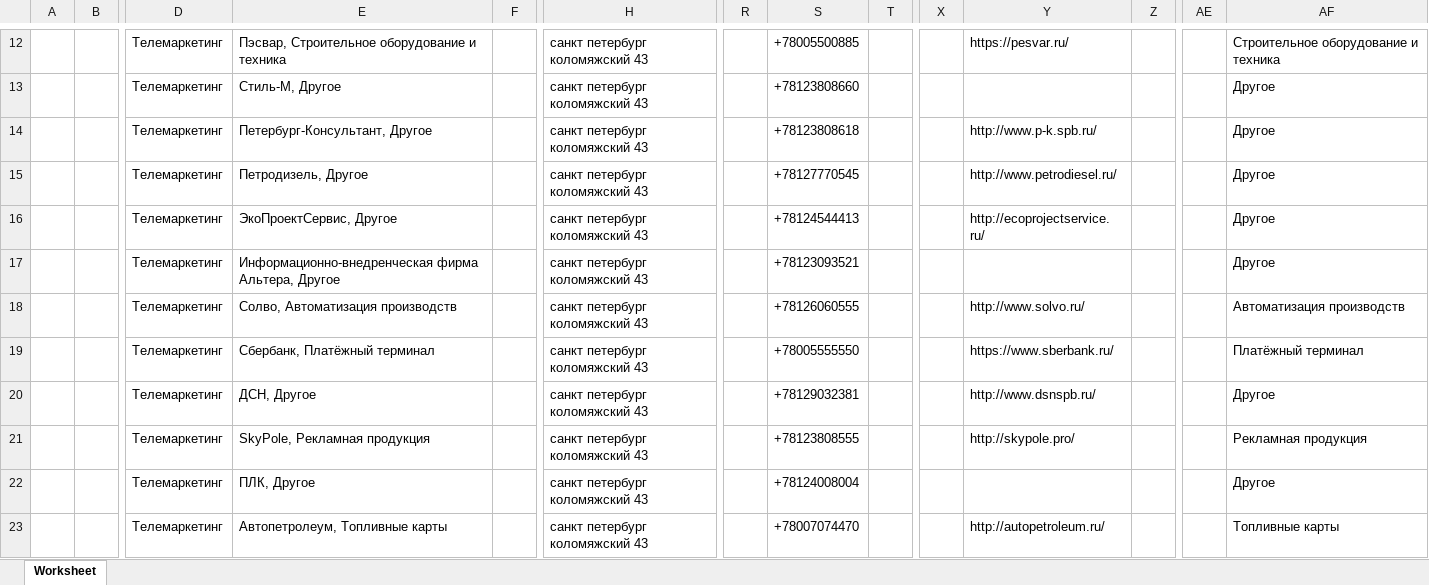
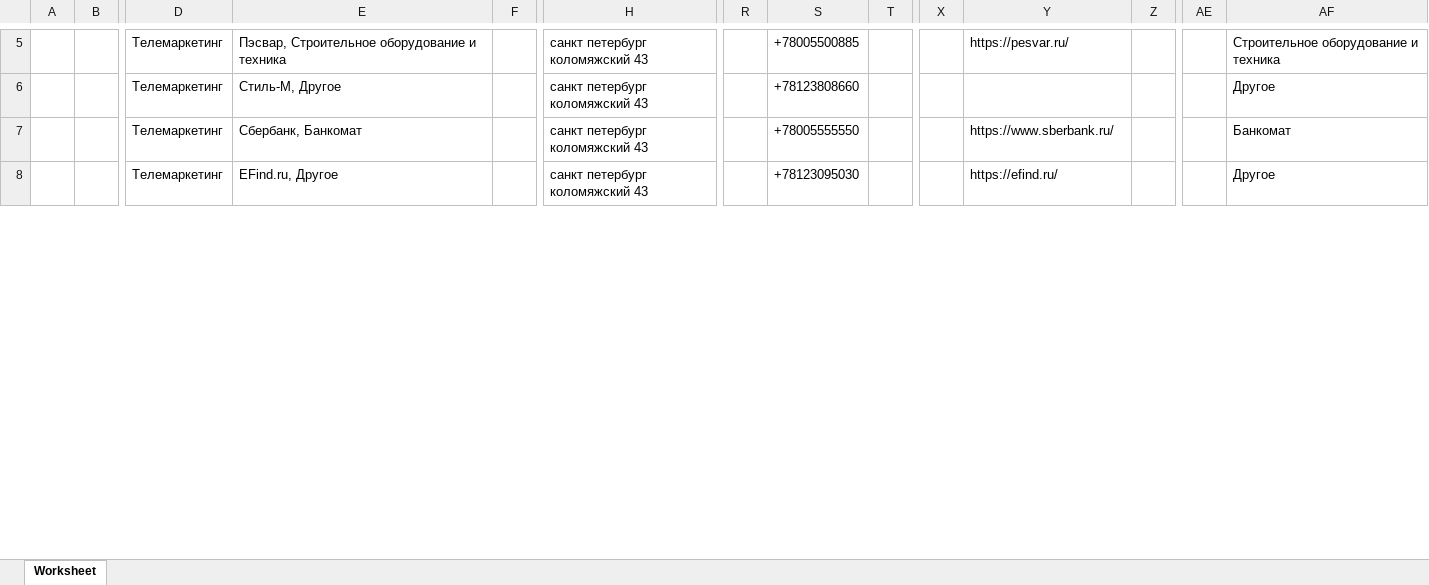
Before and after one commit to lxndrbnsv/yandex_maps_scraper, an Excel workbook: results.xlsx, sheet Worksheet, drawn as a sheet; only a part is shown, gaps mark what is left out; values as stored, in another font and other column widths than the file's, no borders; removed rows and columns are numbered as before the commit, all else as after; rows hold the shown columns only; the diff covers the shown part only; the diff names each change by its address in the sheet, - before the commit and + after, or states it on an @@ line.

```diff
--- a/results.xlsx (sheet Worksheet)
+++ b/results.xlsx (sheet Worksheet)
-row 14:  |  | Телемаркетинг | Петербург-Консультант, Другое |  | санкт петербург коломяжский 43 |  | +78123808618 |  |  | http://www.p-k.spb.ru/ |  |  | Другое
-row 15:  |  | Телемаркетинг | Петродизель, Другое |  | санкт петербург коломяжский 43 |  | +78127770545 |  |  | http://www.petrodiesel.ru/ |  |  | Другое
-row 16:  |  | Телемаркетинг | ЭкоПроектСервис, Другое |  | санкт петербург коломяжский 43 |  | +78124544413 |  |  | http://ecoprojectservice.ru/ |  |  | Другое
-row 17:  |  | Телемаркетинг | Информационно-внедренческая фирма Альтера, Другое |  | санкт петербург коломяжский 43 |  | +78123093521 |  |  |  |  |  | Другое
-row 18:  |  | Телемаркетинг | Солво, Автоматизация производств |  | санкт петербург коломяжский 43 |  | +78126060555 |  |  | http://www.solvo.ru/ |  |  | Автоматизация производств
-E7: Сбербанк, Платёжный терминал
+E7: Сбербанк, Банкомат
-AF7: Платёжный терминал
+AF7: Банкомат
-E8: ДСН, Другое
+E8: EFind.ru, Другое
-S8: +78129032381
+S8: +78123095030
-Y8: http://www.dsnspb.ru/
+Y8: https://efind.ru/
-row 21:  |  | Телемаркетинг | SkyPole, Рекламная продукция |  | санкт петербург коломяжский 43 |  | +78123808555 |  |  | http://skypole.pro/ |  |  | Рекламная продукция
-row 22:  |  | Телемаркетинг | ПЛК, Другое |  | санкт петербург коломяжский 43 |  | +78124008004 |  |  |  |  |  | Другое
-row 23:  |  | Телемаркетинг | Автопетролеум, Топливные карты |  | санкт петербург коломяжский 43 |  | +78007074470 |  |  | http://autopetroleum.ru/ |  |  | Топливные карты
```
Also changed, not shown: 6 added rows, 42 removed rows and 7 edited cells elsewhere in this sheet, 2 other files.
